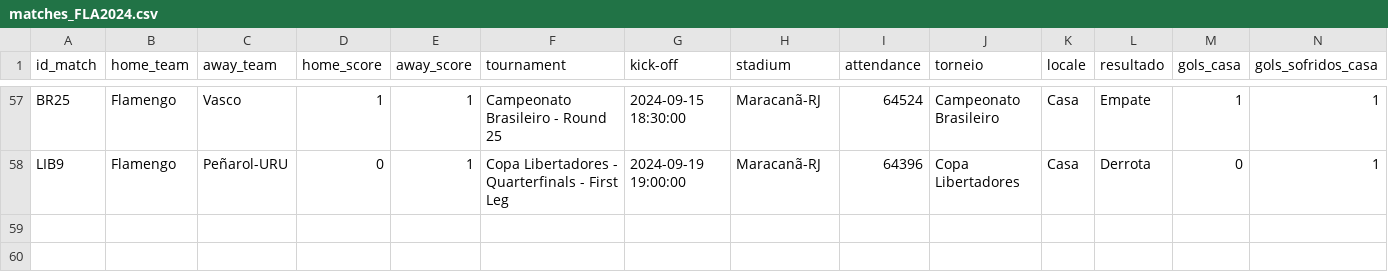
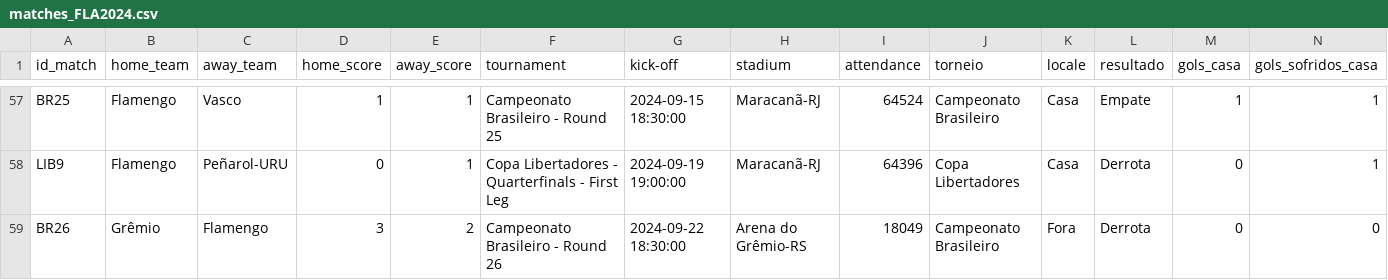
Before and after one commit to williamjouse/jogos-Flamengo-2024, a CSV file: data/processed/matches_FLA2024.csv, drawn as a sheet; only a part is shown, gaps mark what is left out; rows hold the shown columns only; the diff names each change by its address in the sheet, - before the commit and + after, or states it on an @@ line.

```diff
--- a/data/processed/matches_FLA2024.csv
+++ b/data/processed/matches_FLA2024.csv
+row 59: BR26 | Grêmio | Flamengo | 3 | 2 | Campeonato Brasileiro - Round 26 | 2024-09-22 18:30:00 | Arena do Grêmio-RS | 18049 | Campeonato Brasileiro | Fora | Derrota | 0 | 0
```
Also changed, not shown: data/processed/goal_scorers_2024.csv, data/processed/stats_FLA2024.csv, 10 other files.
